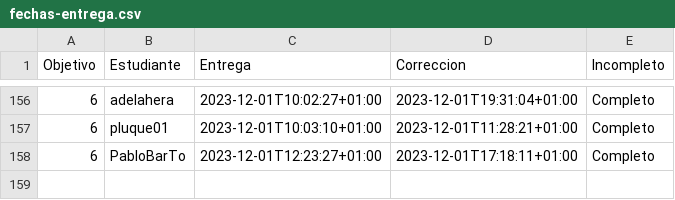
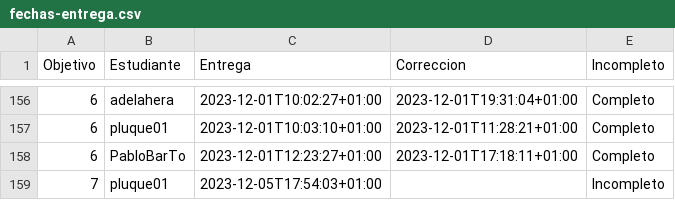
Before and after one commit to JJ/IV-23-24, a CSV file: data/fechas-entrega.csv, drawn as a sheet; only a part is shown, gaps mark what is left out; the diff names each change by its address in the sheet, - before the commit and + after, or states it on an @@ line.

Commit message:
:arrow_up: Actualiza datos

```diff
--- a/data/fechas-entrega.csv
+++ b/data/fechas-entrega.csv
+row 159: 7 | pluque01 | 2023-12-05T17:54:03+01:00 |  | Incompleto
```
